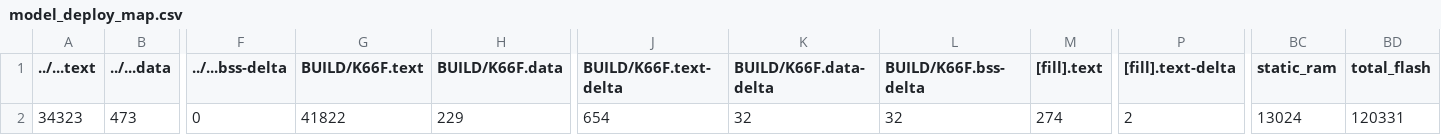
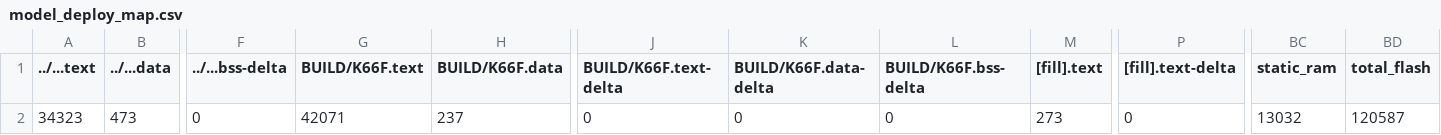
Before and after one commit to s106061236/mbed7, a CSV file: src/model_deploy/BUILD/K66F/GCC_ARM-TFLITE/model_deploy_map.csv, drawn as a sheet; only a part is shown, gaps mark what is left out; the diff names each change by its address in the sheet, - before the commit and + after, or states it on an @@ line.

```diff
--- a/src/model_deploy/BUILD/K66F/GCC_ARM-TFLITE/model_deploy_map.csv
+++ b/src/model_deploy/BUILD/K66F/GCC_ARM-TFLITE/model_deploy_map.csv
-G2 (BUILD/K66F.text): 41822
+G2 (BUILD/K66F.text): 42071
-H2 (BUILD/K66F.data): 229
+H2 (BUILD/K66F.data): 237
-J2 (BUILD/K66F.text-delta): 654
+J2 (BUILD/K66F.text-delta): 0
-K2 (BUILD/K66F.data-delta): 32
+K2 (BUILD/K66F.data-delta): 0
-L2 (BUILD/K66F.bss-delta): 32
+L2 (BUILD/K66F.bss-delta): 0
-M2 ([fill].text): 274
+M2 ([fill].text): 273
-P2 ([fill].text-delta): 2
+P2 ([fill].text-delta): 0
-BC2 (static_ram): 13024
+BC2 (static_ram): 13032
-BD2 (total_flash): 120331
+BD2 (total_flash): 120587
```
Also changed, not shown: 39 other files.
